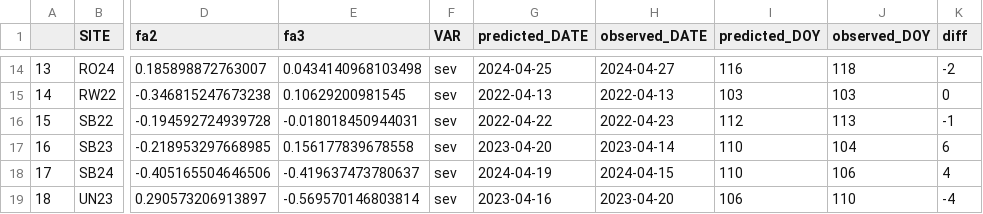
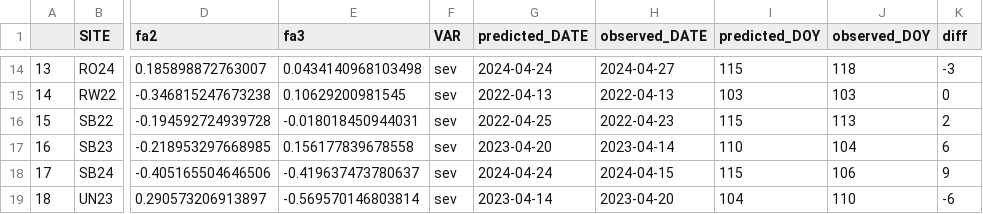
Before and after one commit to vcgarnica/SNB_window_pane, a CSV file: results/loading.csv, drawn as a sheet; only a part is shown, gaps mark what is left out; the diff covers the shown part only; the diff names each change by its address in the sheet, - before the commit and + after, or states it on an @@ line.

```diff
--- a/results/loading.csv
+++ b/results/loading.csv
-G14 (predicted_DATE): 2024-04-25
+G14 (predicted_DATE): 2024-04-24
-I14 (predicted_DOY): 116
+I14 (predicted_DOY): 115
-K14 (diff): -2
+K14 (diff): -3
-G16 (predicted_DATE): 2022-04-22
+G16 (predicted_DATE): 2022-04-25
-I16 (predicted_DOY): 112
+I16 (predicted_DOY): 115
-K16 (diff): -1
+K16 (diff): 2
-G18 (predicted_DATE): 2024-04-19
+G18 (predicted_DATE): 2024-04-24
-I18 (predicted_DOY): 110
+I18 (predicted_DOY): 115
-K18 (diff): 4
+K18 (diff): 9
-G19 (predicted_DATE): 2023-04-16
+G19 (predicted_DATE): 2023-04-14
-I19 (predicted_DOY): 106
+I19 (predicted_DOY): 104
-K19 (diff): -4
+K19 (diff): -6
```
Also changed, not shown: 30 edited cells elsewhere in this file, 32 other files.
